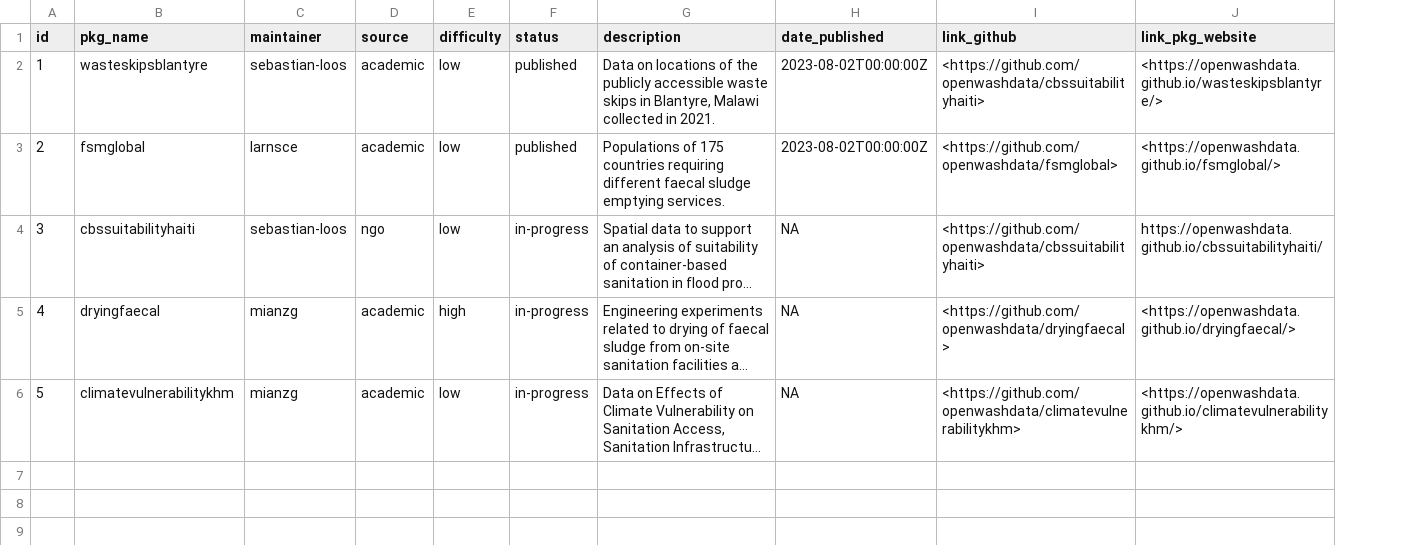
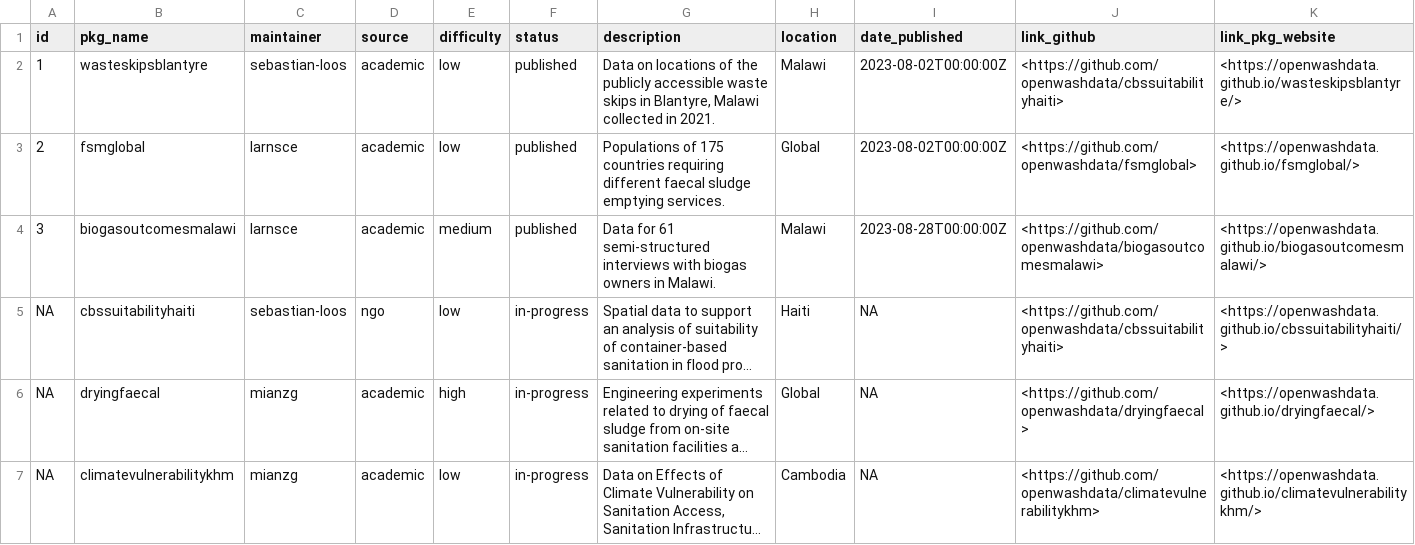
Before and after one commit to openwashdata/website, a CSV file: pages/gallery/data/data_data/tbl-01-openwashdata-datasets.csv, drawn as a sheet; long unchanged cells end in …; addresses are those after the commit; the diff names each change by its address in the sheet, - before the commit and + after, or states it on an @@ line.

Commit message:
Update data gallery

```diff
--- a/pages/gallery/data/data_data/tbl-01-openwashdata-datasets.csv
+++ b/pages/gallery/data/data_data/tbl-01-openwashdata-datasets.csv
+column H (location), rows 2-3: Malawi | Global; rows 5-7: Haiti | Global | Cambodia
+row 4: 3 | biogasoutcomesmalawi | larnsce | academic | medium | published | Data for 61 semi-structured interviews with biogas owners in Malawi. | Malawi | 2023-08-28T00:00:00Z | <https://github.com/openwashdata/biogasoutcomesmalawi> | <https://openwashdata.github.io/biogasoutcomesmalawi/>
-A5 (id): 3
+A5 (id): NA
-K5 (link_pkg_website): https://openwashdata.github.io/cbssuitabilityhaiti/
+K5 (link_pkg_website): <https://openwashdata.github.io/cbssuitabilityhaiti/>
-A6 (id): 4
+A6 (id): NA
-A7 (id): 5
+A7 (id): NA
```
Also changed, not shown: 2 other files.
